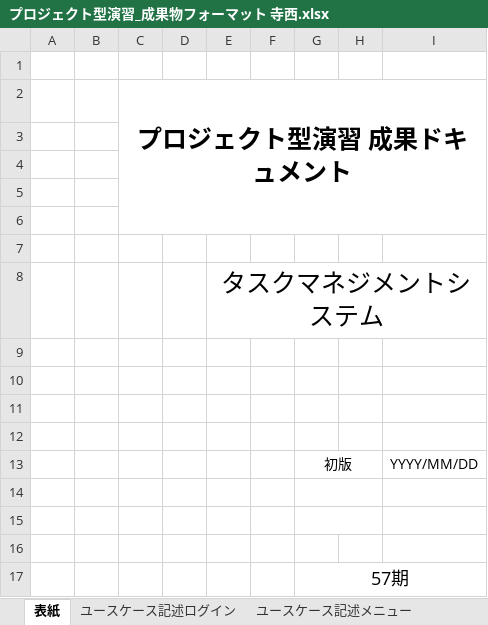
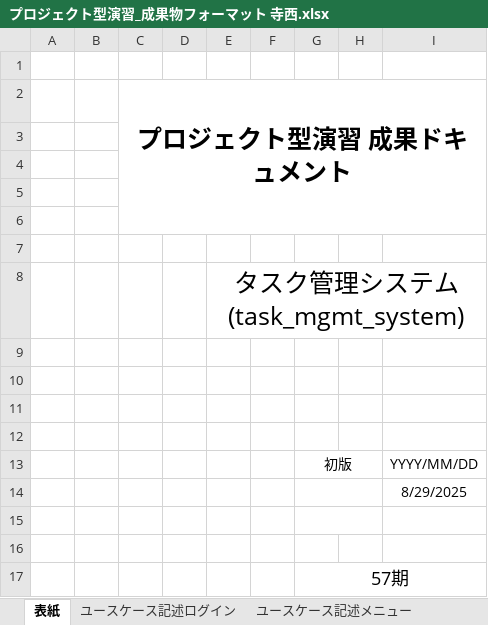
Before and after one commit to Kimoto-Shogo/task_mgmt_system, an Excel workbook: 成果物/プロジェクト型演習_成果物フォーマット 寺西.xlsx, sheet 表紙, drawn as a sheet; values as stored, in another font and other column widths than the file's, no borders; the diff names each change by its address in the sheet, - before the commit and + after, or states it on an @@ line.

```diff
--- a/成果物/プロジェクト型演習_成果物フォーマット 寺西.xlsx (sheet 表紙)
+++ b/成果物/プロジェクト型演習_成果物フォーマット 寺西.xlsx (sheet 表紙)
-E8: タスクマネジメントシステム
+E8: タスク管理システム(task_mgmt_system)
-I14: (empty)
+I14: 8/29/2025
```
Also changed, not shown: sheet テスト仕様書兼結果報告書 メニュー, 単体テストエビデンス/タスク管理(登録)カバレッジレポート.xlsx, 成果物/プロジェクト型演習_成果物フォーマット_ヤマシタイッセイ.xlsx, 2 other files.
